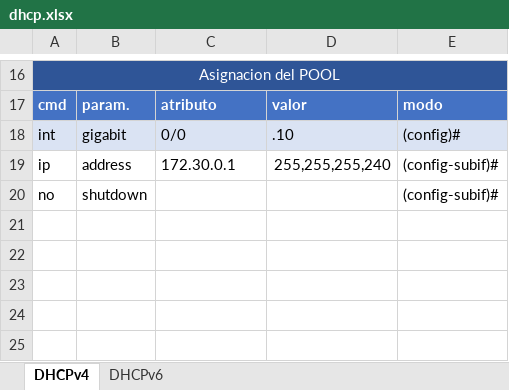
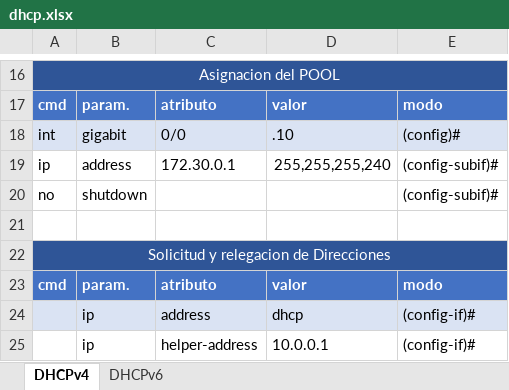
Before and after one commit to estebanmaciel/EducacionIT, an Excel workbook: dhcp.xlsx, sheet DHCPv4, drawn as a sheet; only a part is shown, gaps mark what is left out; values as stored, in another font and other column widths than the file's, no borders; table styles not drawn; the diff names each change by its address in the sheet, - before the commit and + after, or states it on an @@ line.

```diff
--- a/dhcp.xlsx (sheet DHCPv4)
+++ b/dhcp.xlsx (sheet DHCPv4)
+row 21: (empty)
+row 22: Solicitud y relegacion de Direcciones
+row 23: cmd | param. | atributo | valor | modo
+row 24:  | ip | address | dhcp | (config-if)#
+row 25:  | ip | helper-address | 10.0.0.1 | (config-if)#
```
Also changed, not shown: sheet DHCPv6, 1 other file.
